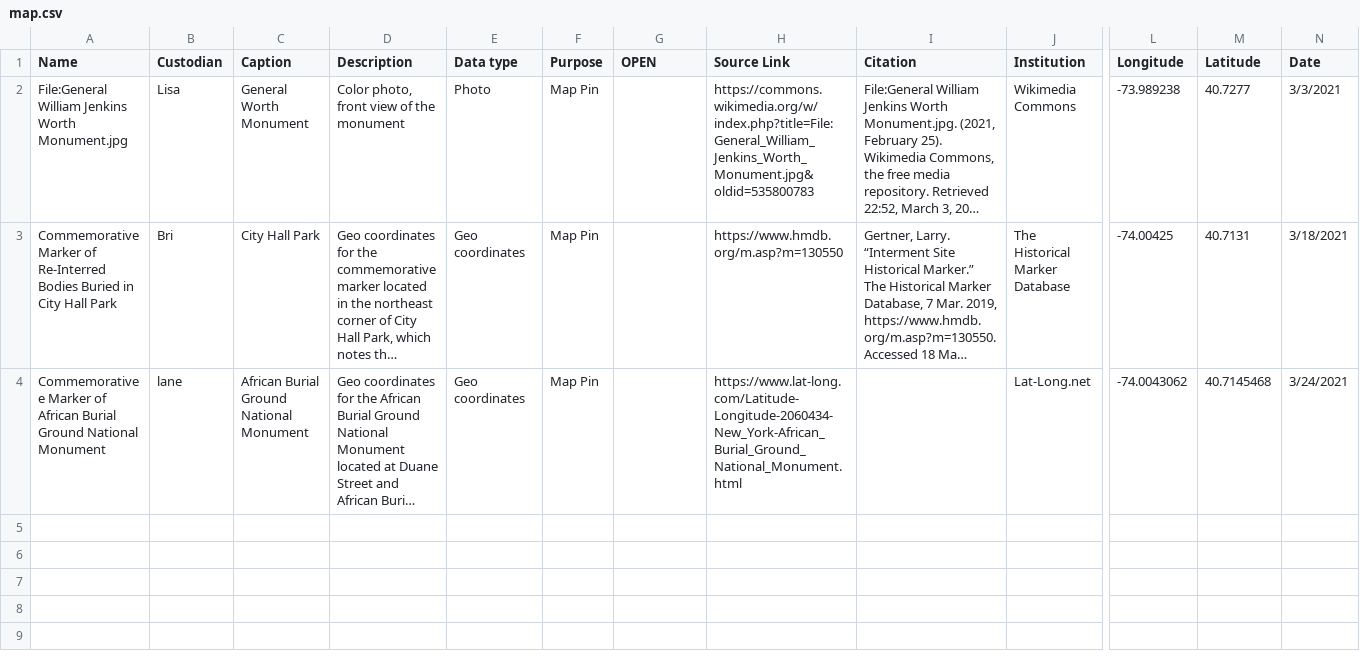
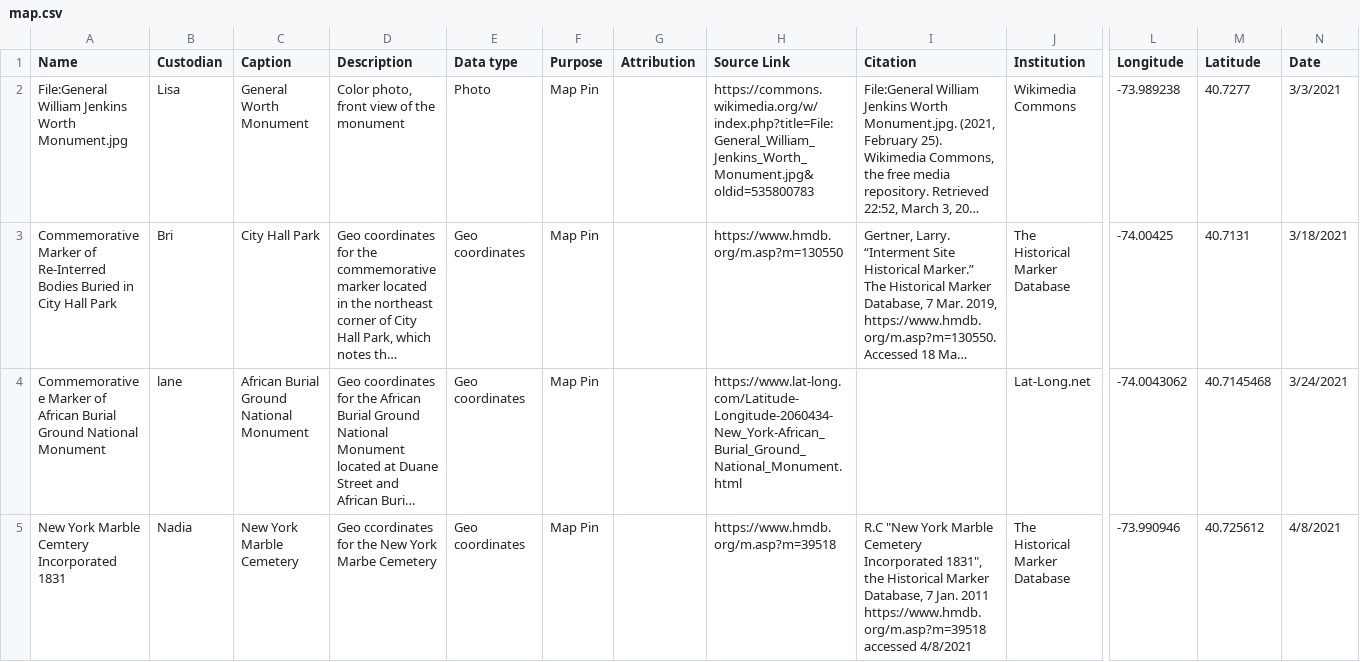
Before and after one commit to mappingcemeteries/mapping-cemeteries, a CSV file: src/assets/map.csv, drawn as a sheet; only a part is shown, gaps mark what is left out; long unchanged cells end in …; rows hold the shown columns only; the diff names each change by its address in the sheet, - before the commit and + after, or states it on an @@ line.

```diff
--- a/src/assets/map.csv
+++ b/src/assets/map.csv
-G1: OPEN
+G1: Attribution
+row 5: New York Marble Cemtery Incorporated 1831 | Nadia | New York Marble Cemetery | Geo ccordinates for the New York Marbe Cemetery | Geo coordinates | Map Pin |  | https://www.hmdb.org/m.asp?m=39518 | R.C "New York Marble Cemetery Incorporated 1831", the Historical Marker Database, 7 Jan. 2011 https://www.hmdb.org/m.asp?m=39518 accessed 4/8/2021 | The Historical Marker Database | -73.990946 | 40.725612 | 4/8/2021
```
Also changed, not shown: public/Vertical_Timeline.csv, 5 other files.
